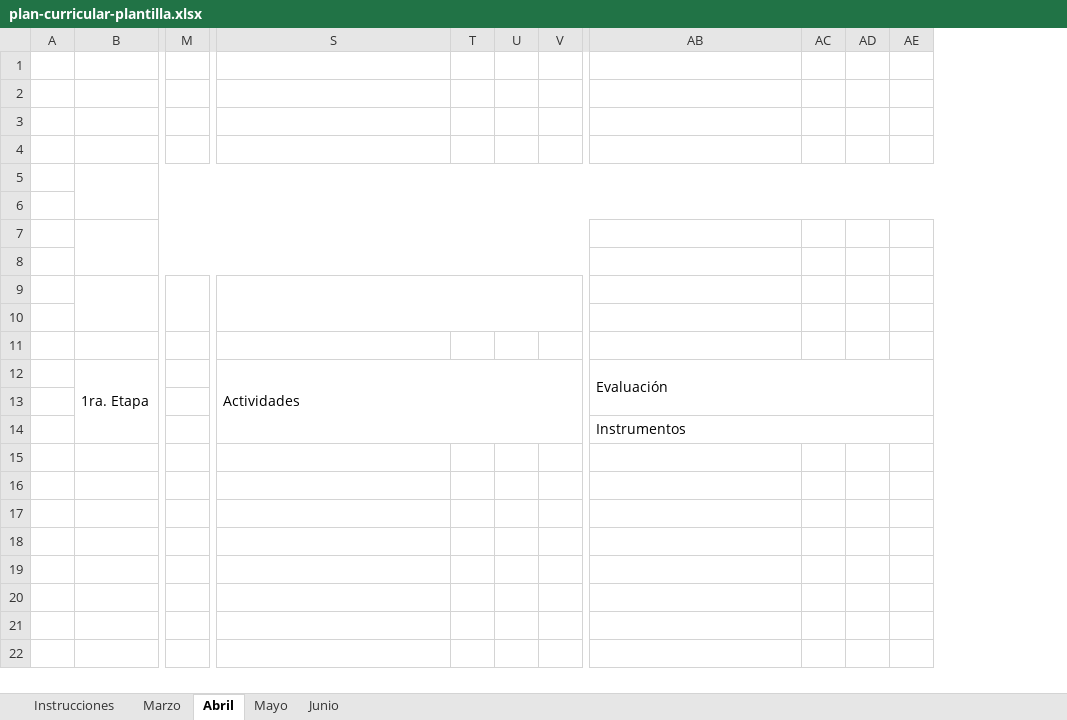
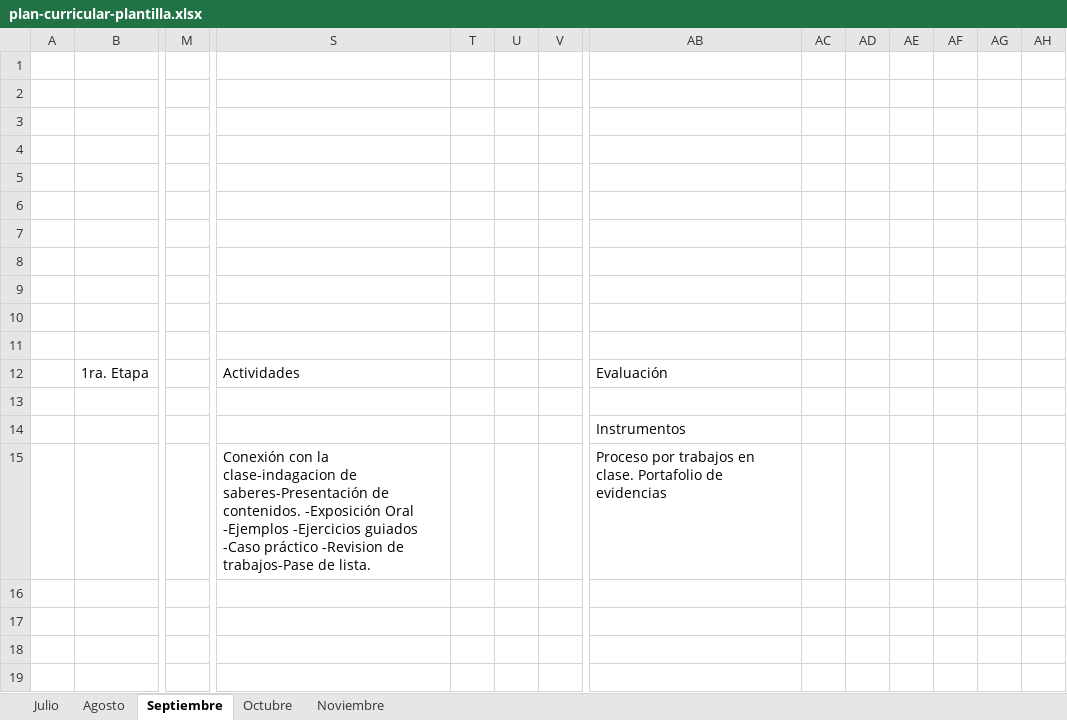
Before and after one commit to provingch/ctn-sca-info, an Excel workbook: backend/src/main/resources/plan-curricular-plantilla.xlsx, sheet Septiembre, drawn as a sheet; only a part is shown, gaps mark what is left out; values as stored, in another font and other column widths than the file's, no cell formats; charts and pictures not drawn; removed rows and columns are numbered as before the commit, all else as after; rows hold the shown columns only; the diff covers the shown part only; the diff names each change by its address in the sheet, - before the commit and + after, or states it on an @@ line.

```diff
--- a/backend/src/main/resources/plan-curricular-plantilla.xlsx (sheet Septiembre)
+++ b/backend/src/main/resources/plan-curricular-plantilla.xlsx (sheet Septiembre)
-sheet tab: Instrucciones
+sheet tab: Julio
-sheet tab: Marzo
+sheet tab: Agosto
-sheet tab: Abril
+sheet tab: Septiembre
-sheet tab: Mayo
+sheet tab: Octubre
-sheet tab: Junio
+sheet tab: Noviembre
@@ column AF unhidden, empty @@
@@ column AG unhidden, empty @@
@@ column AH unhidden, empty @@
-B5:AI6 merged
-B7:V8 merged
-B9:L10 merged
-M9:R10 merged
-S9:V10 merged
-B12:B14 merged
-S12:Z14 merged
-AB12:AI13 merged
-AB14:AE14 merged
+row 15:  |  |  | Conexión con la clase-indagacion de saberes-Presentación de contenidos. -Exposición Oral -Ejemplos -Ejercicios guiados -Caso práctico -Revision de trabajos-Pase de lista. |  |  |  | Proceso por trabajos en clase. Portafolio de evidencias
+row 16: (empty)
+row 17: (empty)
+row 18: (empty)
+row 19: (empty)
```
Also changed, not shown: 1 added column and merged cells elsewhere in this sheet, sheet Octubre, sheet Noviembre, sheet Agosto, sheet Julio, cell formats, charts or pictures, 4 other files.
